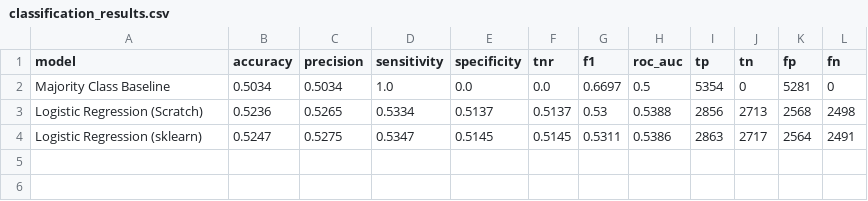
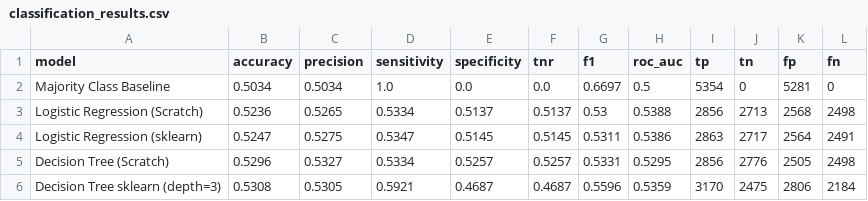
Before and after one commit to mihiniboteju/cryptoflow, a CSV file: results/classification_results.csv, drawn as a sheet.

Commit message:
Decision Tree Depth=3

```diff
--- a/results/classification_results.csv
+++ b/results/classification_results.csv
@@ -4 +4,3 @@ Logistic Regression (Scratch),0.5236,0.5265,0.5334,0.5137,0.5137,0.53,0.5388,285
 Logistic Regression (sklearn),0.5247,0.5275,0.5347,0.5145,0.5145,0.5311,0.5386,2863,2717,2564,2491
+Decision Tree (Scratch),0.5296,0.5327,0.5334,0.5257,0.5257,0.5331,0.5295,2856,2776,2505,2498
+Decision Tree sklearn (depth=3),0.5308,0.5305,0.5921,0.4687,0.4687,0.5596,0.5359,3170,2475,2806,2184
```
Also changed, not shown: 7 other files.
